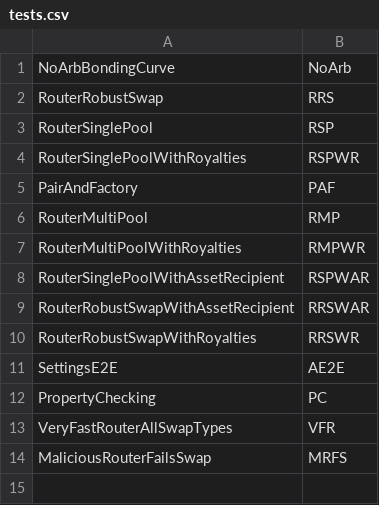
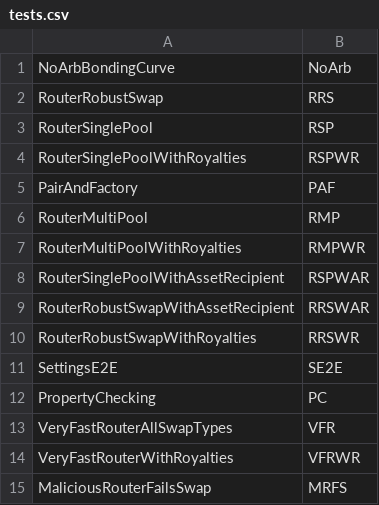
Before and after one commit to sudoswap/lssvm2, a CSV file: src/testgen-scripts/tests.csv, drawn as a sheet.

```diff
--- a/src/testgen-scripts/tests.csv
+++ b/src/testgen-scripts/tests.csv
@@ -10,5 +10,6 @@ RouterRobustSwapWithAssetRecipient,RRSWAR
 RouterRobustSwapWithRoyalties,RRSWR
-SettingsE2E,AE2E
+SettingsE2E,SE2E
 PropertyChecking,PC
 VeryFastRouterAllSwapTypes,VFR
+VeryFastRouterWithRoyalties,VFRWR
 MaliciousRouterFailsSwap,MRFS
```
Also changed, not shown: 32 other files.
